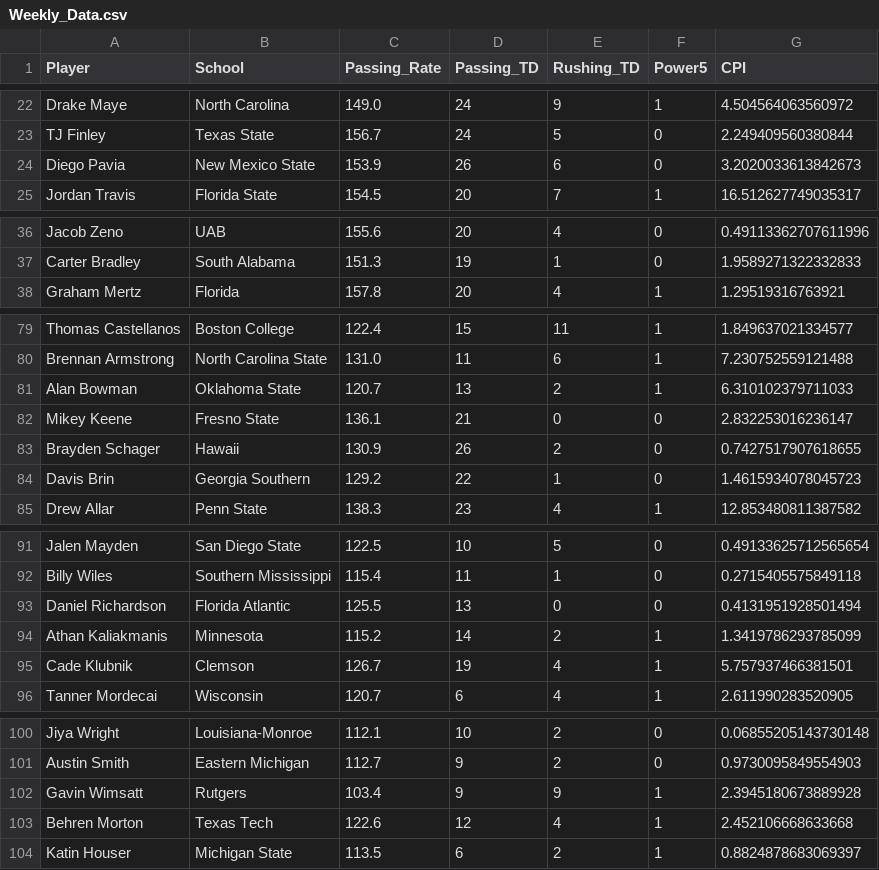
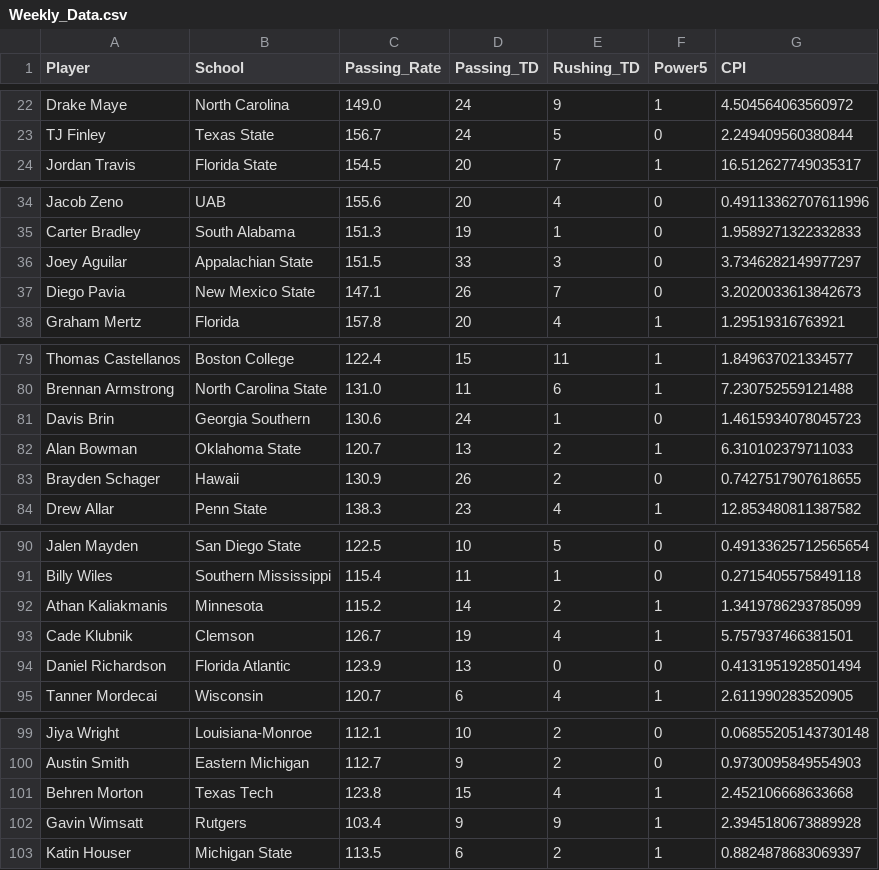
Before and after one commit to erikhall6373/heisman, a CSV file: Data/Weekly_Data.csv, drawn as a sheet; only a part is shown, gaps mark what is left out; the diff covers the shown part only.

```diff
--- a/Data/Weekly_Data.csv
+++ b/Data/Weekly_Data.csv
@@ -23,3 +23,2 @@ Drake Maye,North Carolina,149.0,24,9,1,4.504564063560972
 TJ Finley,Texas State,156.7,24,5,0,2.249409560380844
-Diego Pavia,New Mexico State,153.9,26,6,0,3.2020033613842673
 Jordan Travis,Florida State,154.5,20,7,1,16.512627749035317
@@ -37,2 +35,4 @@ Jacob Zeno,UAB,155.6,20,4,0,0.49113362707611996
 Carter Bradley,South Alabama,151.3,19,1,0,1.9589271322332833
+Joey Aguilar,Appalachian State,151.5,33,3,0,3.7346282149977297
+Diego Pavia,New Mexico State,147.1,26,7,0,3.2020033613842673
 Graham Mertz,Florida,157.8,20,4,1,1.29519316763921
@@ -80,6 +80,5 @@ Thomas Castellanos,Boston College,122.4,15,11,1,1.849637021334577
 Brennan Armstrong,North Carolina State,131.0,11,6,1,7.230752559121488
+Davis Brin,Georgia Southern,130.6,24,1,0,1.4615934078045723
 Alan Bowman,Oklahoma State,120.7,13,2,1,6.310102379711033
-Mikey Keene,Fresno State,136.1,21,0,0,2.832253016236147
 Brayden Schager,Hawaii,130.9,26,2,0,0.7427517907618655
-Davis Brin,Georgia Southern,129.2,22,1,0,1.4615934078045723
 Drew Allar,Penn State,138.3,23,4,1,12.853480811387582
@@ -92,5 +91,5 @@ Jalen Mayden,San Diego State,122.5,10,5,0,0.49133625712565654
 Billy Wiles,Southern Mississippi,115.4,11,1,0,0.2715405575849118
-Daniel Richardson,Florida Atlantic,125.5,13,0,0,0.4131951928501494
 Athan Kaliakmanis,Minnesota,115.2,14,2,1,1.3419786293785099
 Cade Klubnik,Clemson,126.7,19,4,1,5.757937466381501
+Daniel Richardson,Florida Atlantic,123.9,13,0,0,0.4131951928501494
 Tanner Mordecai,Wisconsin,120.7,6,4,1,2.611990283520905
@@ -101,4 +100,4 @@ Jiya Wright,Louisiana-Monroe,112.1,10,2,0,0.06855205143730148
 Austin Smith,Eastern Michigan,112.7,9,2,0,0.9730095849554903
+Behren Morton,Texas Tech,123.8,15,4,1,2.452106668633668
 Gavin Wimsatt,Rutgers,103.4,9,9,1,2.3945180673889928
-Behren Morton,Texas Tech,122.6,12,4,1,2.452106668633668
 Katin Houser,Michigan State,113.5,6,2,1,0.8824878683069397
```
Also changed, not shown: 1 added row and 2 removed rows elsewhere in this file, Shiny_App/Weekly_Data.csv, 1 other file.
